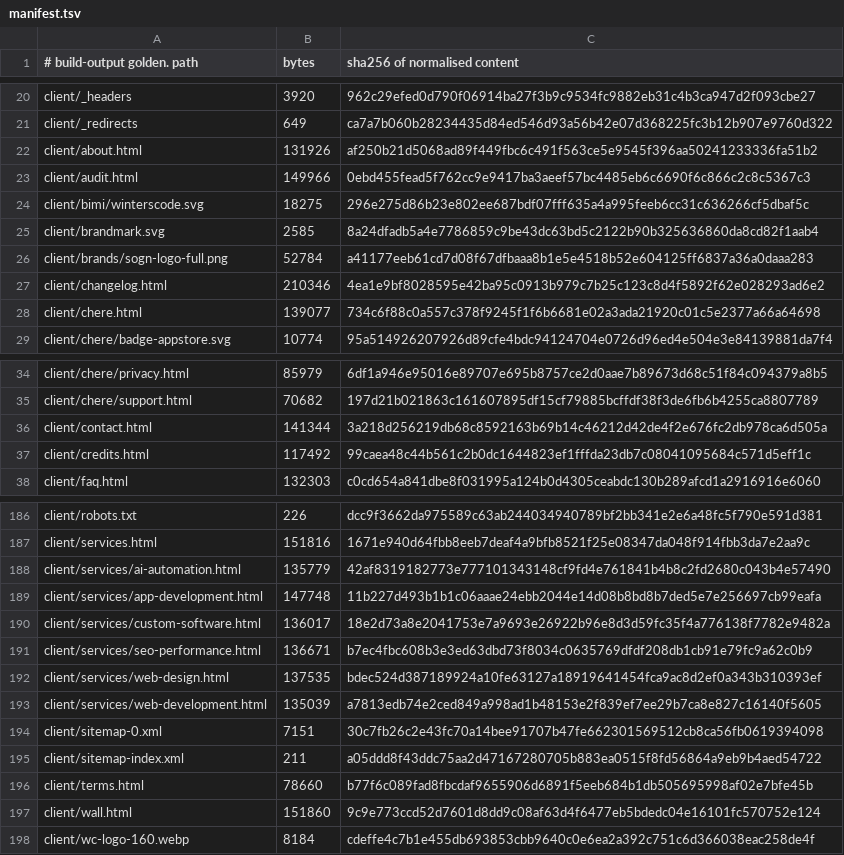
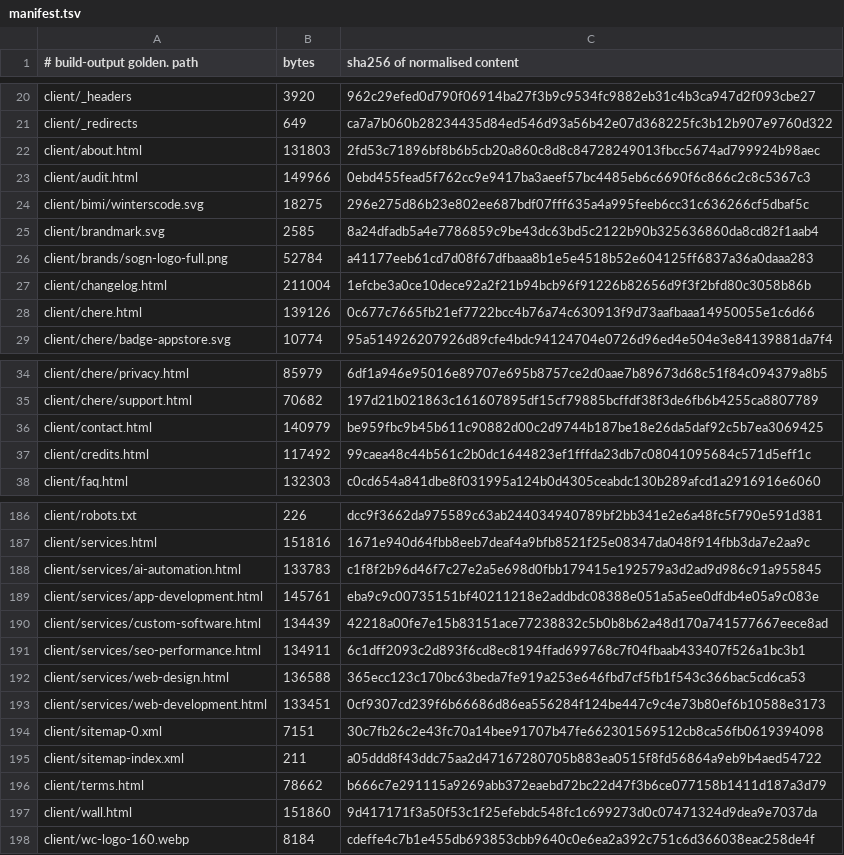
Before and after one commit to Preston2012/winterscode, a TSV file: .goldens/manifest.tsv, drawn as a sheet; only a part is shown, gaps mark what is left out; the diff covers the shown part only.

```diff
--- a/.goldens/manifest.tsv
+++ b/.goldens/manifest.tsv
@@ -21,3 +21,3 @@ client/_headers	3920	962c29efed0d790f06914ba27f3b9c9534fc9882eb31c4b3ca947d2f093
 client/_redirects	649	ca7a7b060b28234435d84ed546d93a56b42e07d368225fc3b12b907e9760d322
-client/about.html	131926	af250b21d5068ad89f449fbc6c491f563ce5e9545f396aa50241233336fa51b2
+client/about.html	131803	2fd53c71896bf8b6b5cb20a860c8d8c84728249013fbcc5674ad799924b98aec
 client/audit.html	149966	0ebd455fead5f762cc9e9417ba3aeef57bc4485eb6c6690f6c866c2c8c5367c3
@@ -26,4 +26,4 @@ client/brandmark.svg	2585	8a24dfadb5a4e7786859c9be43dc63bd5c2122b90b325636860da8
 client/brands/sogn-logo-full.png	52784	a41177eeb61cd7d08f67dfbaaa8b1e5e4518b52e604125ff6837a36a0daaa283
-client/changelog.html	210346	4ea1e9bf8028595e42ba95c0913b979c7b25c123c8d4f5892f62e028293ad6e2
-client/chere.html	139077	734c6f88c0a557c378f9245f1f6b6681e02a3ada21920c01c5e2377a66a64698
+client/changelog.html	211004	1efcbe3a0ce10dece92a2f21b94bcb96f91226b82656d9f3f2bfd80c3058b86b
+client/chere.html	139126	0c677c7665fb21ef7722bcc4b76a74c630913f9d73aafbaaa14950055e1c6d66
 client/chere/badge-appstore.svg	10774	95a514926207926d89cfe4bdc94124704e0726d96ed4e504e3e84139881da7f4
@@ -35,3 +35,3 @@ client/chere/privacy.html	85979	6df1a946e95016e89707e695b8757ce2d0aae7b89673d68c
 client/chere/support.html	70682	197d21b021863c161607895df15cf79885bcffdf38f3de6fb6b4255ca8807789
-client/contact.html	141344	3a218d256219db68c8592163b69b14c46212d42de4f2e676fc2db978ca6d505a
+client/contact.html	140979	be959fbc9b45b611c90882d00c2d9744b187be18e26da5daf92c5b7ea3069425
 client/credits.html	117492	99caea48c44b561c2b0dc1644823ef1fffda23db7c08041095684c571d5eff1c
@@ -187,12 +187,12 @@ client/robots.txt	226	dcc9f3662da975589c63ab244034940789bf2bb341e2e6a48fc5f790e5
 client/services.html	151816	1671e940d64fbb8eeb7deaf4a9bfb8521f25e08347da048f914fbb3da7e2aa9c
-client/services/ai-automation.html	135779	42af8319182773e777101343148cf9fd4e761841b4b8c2fd2680c043b4e57490
-client/services/app-development.html	147748	11b227d493b1b1c06aaae24ebb2044e14d08b8bd8b7ded5e7e256697cb99eafa
-client/services/custom-software.html	136017	18e2d73a8e2041753e7a9693e26922b96e8d3d59fc35f4a776138f7782e9482a
-client/services/seo-performance.html	136671	b7ec4fbc608b3e3ed63dbd73f8034c0635769dfdf208db1cb91e79fc9a62c0b9
-client/services/web-design.html	137535	bdec524d387189924a10fe63127a18919641454fca9ac8d2ef0a343b310393ef
-client/services/web-development.html	135039	a7813edb74e2ced849a998ad1b48153e2f839ef7ee29b7ca8e827c16140f5605
+client/services/ai-automation.html	133783	c1f8f2b96d46f7c27e2a5e698d0fbb179415e192579a3d2ad9d986c91a955845
+client/services/app-development.html	145761	eba9c9c00735151bf40211218e2addbdc08388e051a5a5ee0dfdb4e05a9c083e
+client/services/custom-software.html	134439	42218a00fe7e15b83151ace77238832c5b0b8b62a48d170a741577667eece8ad
+client/services/seo-performance.html	134911	6c1dff2093c2d893f6cd8ec8194ffad699768c7f04fbaab433407f526a1bc3b1
+client/services/web-design.html	136588	365ecc123c170bc63beda7fe919a253e646fbd7cf5fb1f543c366bac5cd6ca53
+client/services/web-development.html	133451	0cf9307cd239f6b66686d86ea556284f124be447c9c4e73b80ef6b10588e3173
 client/sitemap-0.xml	7151	30c7fb26c2e43fc70a14bee91707b47fe662301569512cb8ca56fb0619394098
 client/sitemap-index.xml	211	a05ddd8f43ddc75aa2d47167280705b883ea0515f8fd56864a9eb9b4aed54722
-client/terms.html	78660	b77f6c089fad8fbcdaf9655906d6891f5eeb684b1db505695998af02e7bfe45b
-client/wall.html	151860	9c9e773ccd52d7601d8dd9c08af63d4f6477eb5bdedc04e16101fc570752e124
+client/terms.html	78662	b666c7e291115a9269abb372eaebd72bc22d47f3b6ce077158b1411d187a3d79
+client/wall.html	151860	9d417171f3a50f53c1f25efebdc548fc1c699273d0c07471324d9dea9e7037da
 client/wc-logo-160.webp	8184	cdeffe4c7b1e455db693853cbb9640c0e6ea2a392c751c6d366038eac258de4f
```
Also changed, not shown: 5 added rows and 36 edited cells elsewhere in this file.
